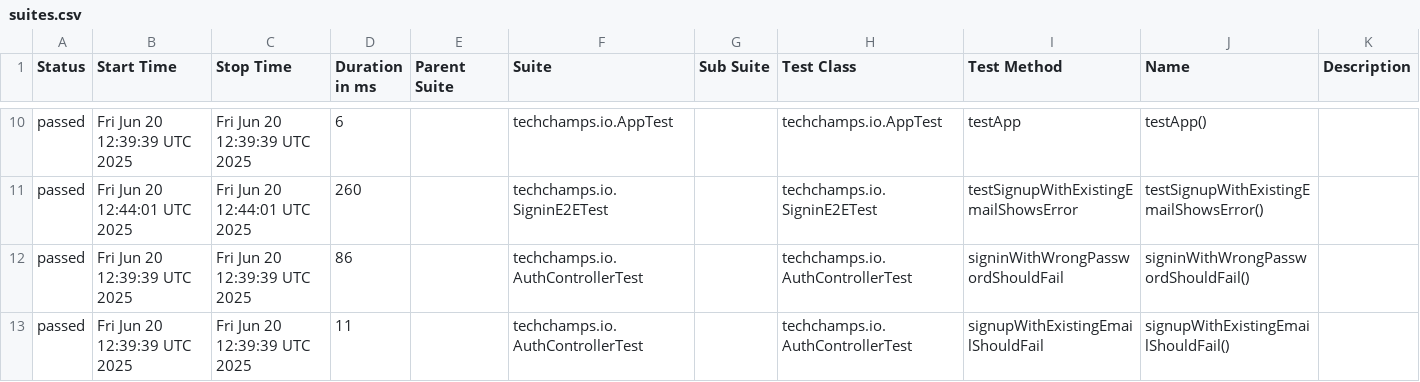
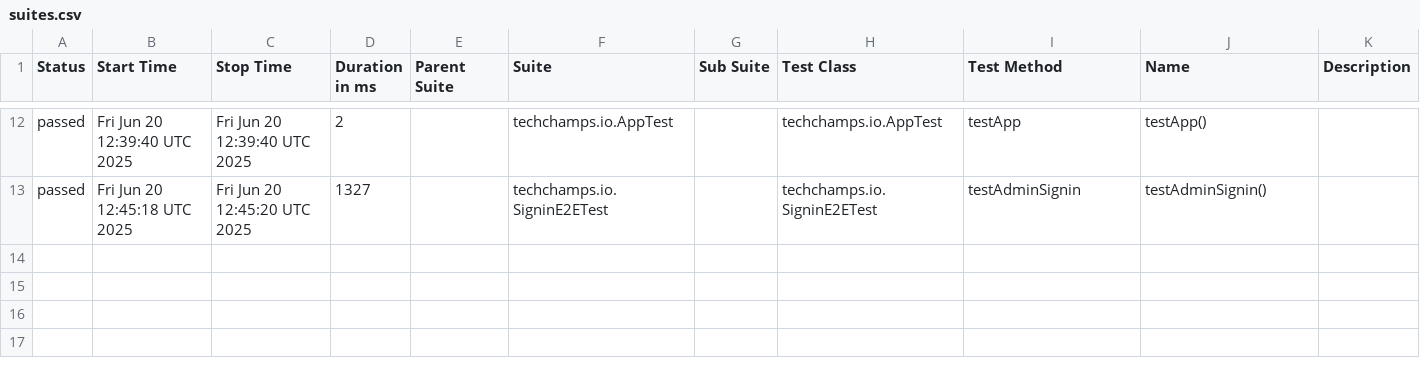
Before and after one commit to arjanassink1978/ai-test, a CSV file: data/suites.csv, drawn as a sheet; only a part is shown, gaps mark what is left out; the diff covers the shown part only.

```diff
--- a/data/suites.csv
+++ b/data/suites.csv
@@ -10,4 +12,2 @@
-"passed","Fri Jun 20 12:39:39 UTC 2025","Fri Jun 20 12:39:39 UTC 2025","6","","techchamps.io.AppTest","","techchamps.io.AppTest","testApp","testApp()",""
-"passed","Fri Jun 20 12:44:01 UTC 2025","Fri Jun 20 12:44:01 UTC 2025","260","","techchamps.io.SigninE2ETest","","techchamps.io.SigninE2ETest","testSignupWithExistingEmailShowsError","testSignupWithExistingEmailShowsError()",""
-"passed","Fri Jun 20 12:39:39 UTC 2025","Fri Jun 20 12:39:39 UTC 2025","86","","techchamps.io.AuthControllerTest","","techchamps.io.AuthControllerTest","signinWithWrongPasswordShouldFail","signinWithWrongPasswordShouldFail()",""
-"passed","Fri Jun 20 12:39:39 UTC 2025","Fri Jun 20 12:39:39 UTC 2025","11","","techchamps.io.AuthControllerTest","","techchamps.io.AuthControllerTest","signupWithExistingEmailShouldFail","signupWithExistingEmailShouldFail()",""
+"passed","Fri Jun 20 12:39:40 UTC 2025","Fri Jun 20 12:39:40 UTC 2025","2","","techchamps.io.AppTest","","techchamps.io.AppTest","testApp","testApp()",""
+"passed","Fri Jun 20 12:45:18 UTC 2025","Fri Jun 20 12:45:20 UTC 2025","1327","","techchamps.io.SigninE2ETest","","techchamps.io.SigninE2ETest","testAdminSignin","testAdminSignin()",""
```
Also changed, not shown: 2 added rows and 29 edited cells elsewhere in this file, 38 other files.
